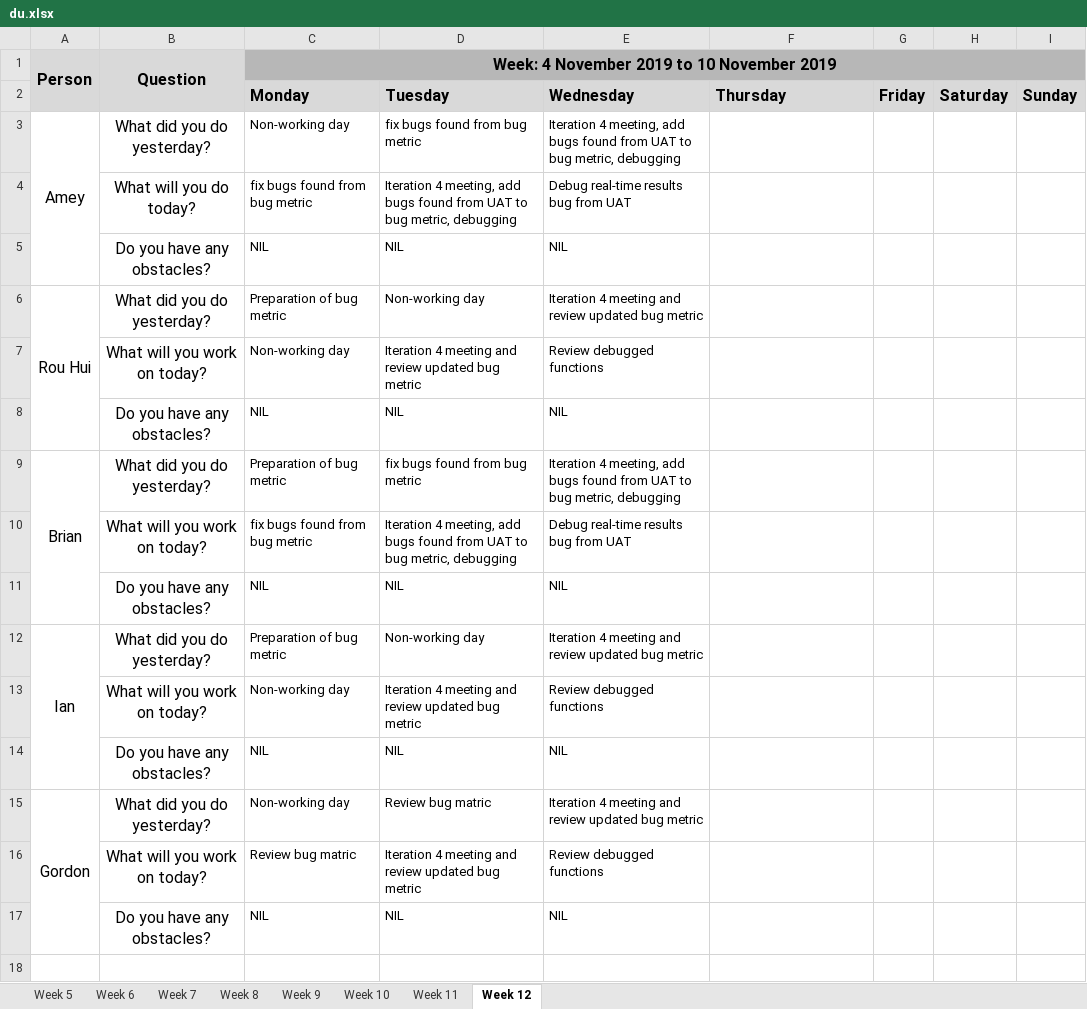
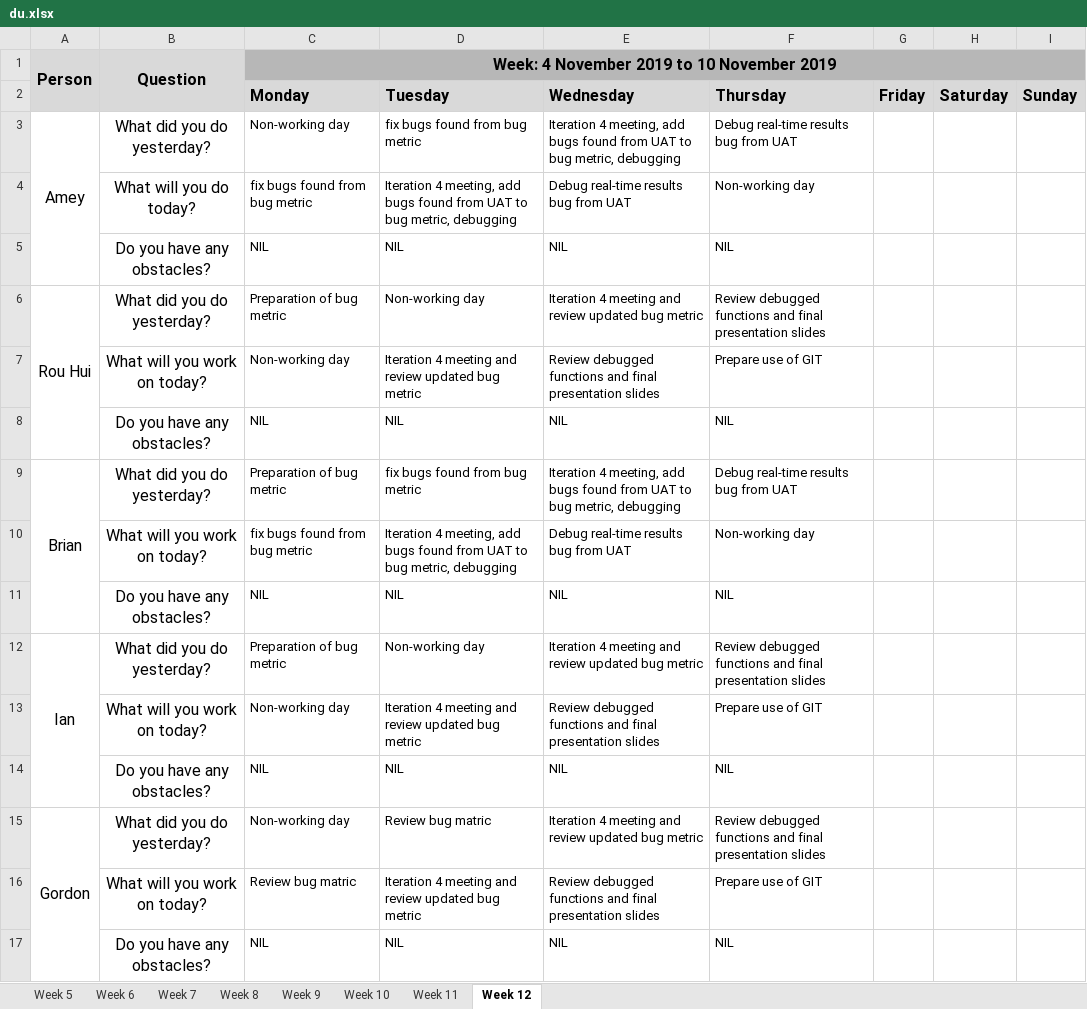
Before and after one commit to ameyrathi/SWE-Project, an Excel workbook: metrics/du.xlsx, sheet Week 12, drawn as a sheet; values as stored, in another font and other column widths than the file's, no borders; the diff names each change by its address in the sheet, - before the commit and + after, or states it on an @@ line.

Commit message:
daily update for 7 nov

```diff
--- a/metrics/du.xlsx (sheet Week 12)
+++ b/metrics/du.xlsx (sheet Week 12)
-F3 (Thursday): (empty)
+F3 (Thursday): Debug real-time results bug from UAT
-F4 (Thursday): (empty)
+F4 (Thursday): Non-working day
-F5 (Thursday): (empty)
+F5 (Thursday): NIL
-F6 (Thursday): (empty)
+F6 (Thursday): Review debugged functions and final presentation slides
-E7 (Wednesday): Review debugged functions
+E7 (Wednesday): Review debugged functions and final presentation slides
-F7 (Thursday): (empty)
+F7 (Thursday): Prepare use of GIT
-F8 (Thursday): (empty)
+F8 (Thursday): NIL
-F9 (Thursday): (empty)
+F9 (Thursday): Debug real-time results bug from UAT
-F10 (Thursday): (empty)
+F10 (Thursday): Non-working day
-F11 (Thursday): (empty)
+F11 (Thursday): NIL
-F12 (Thursday): (empty)
+F12 (Thursday): Review debugged functions and final presentation slides
-E13 (Wednesday): Review debugged functions
+E13 (Wednesday): Review debugged functions and final presentation slides
-F13 (Thursday): (empty)
+F13 (Thursday): Prepare use of GIT
-F14 (Thursday): (empty)
+F14 (Thursday): NIL
-F15 (Thursday): (empty)
+F15 (Thursday): Review debugged functions and final presentation slides
-E16 (Wednesday): Review debugged functions
+E16 (Wednesday): Review debugged functions and final presentation slides
-F16 (Thursday): (empty)
+F16 (Thursday): Prepare use of GIT
-F17 (Thursday): (empty)
+F17 (Thursday): NIL
```
